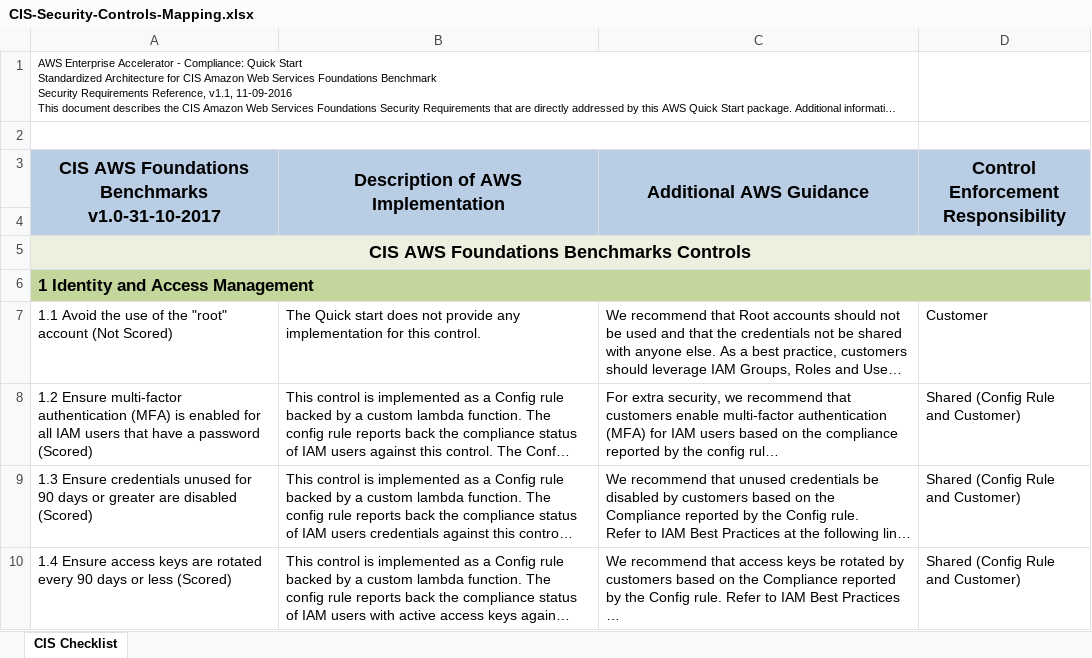
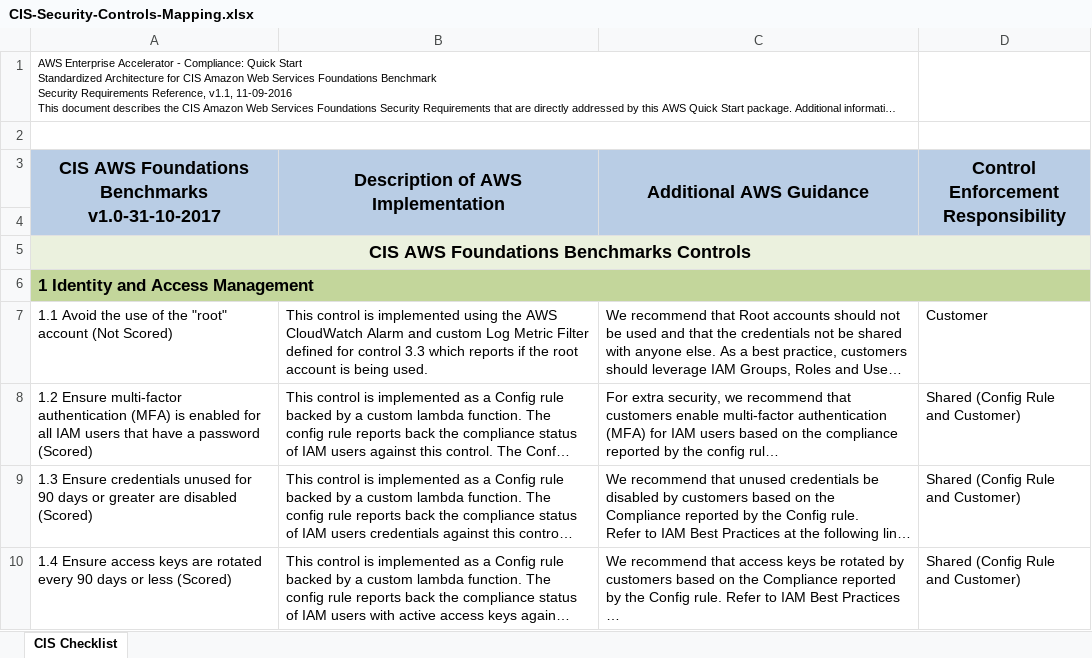
Before and after one commit to aws-quickstart/quickstart-compliance-pci-fsbp-remediation, an Excel workbook: assets/CIS-Security-Controls-Mapping.xlsx, sheet CIS Checklist, drawn as a sheet; only a part is shown; long unchanged cells end in …; values as stored, in another font and other column widths than the file's, no borders; the diff names each change by its address in the sheet, - before the commit and + after, or states it on an @@ line.

```diff
--- a/assets/CIS-Security-Controls-Mapping.xlsx (sheet CIS Checklist)
+++ b/assets/CIS-Security-Controls-Mapping.xlsx (sheet CIS Checklist)
-B7: The Quick start does not provide any implementation for this control.
+B7: This control is implemented using the AWS CloudWatch Alarm and custom Log Metric Filter defined for control 3.3 which reports if the root account is being used.
```
Also changed, not shown: 1 other file.
